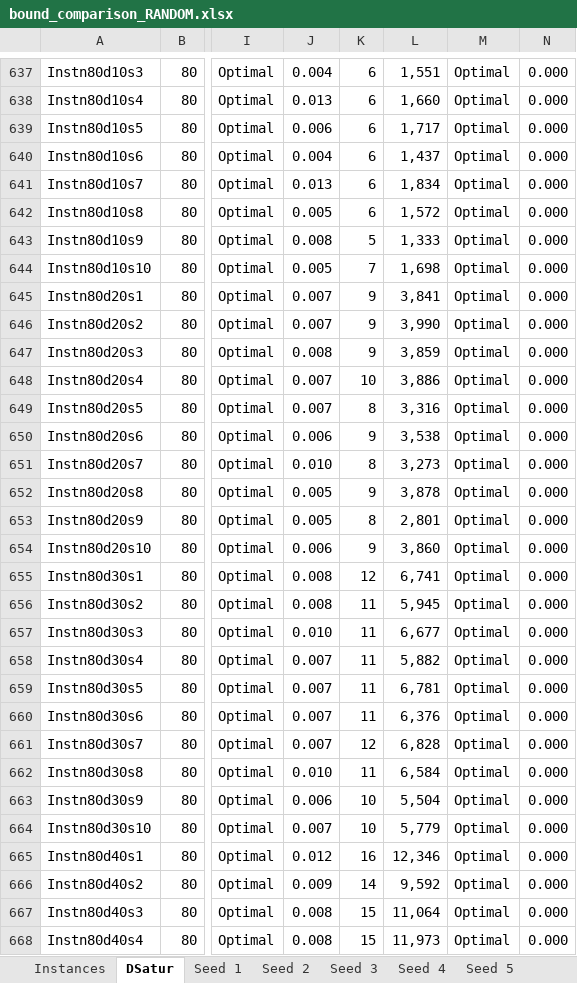
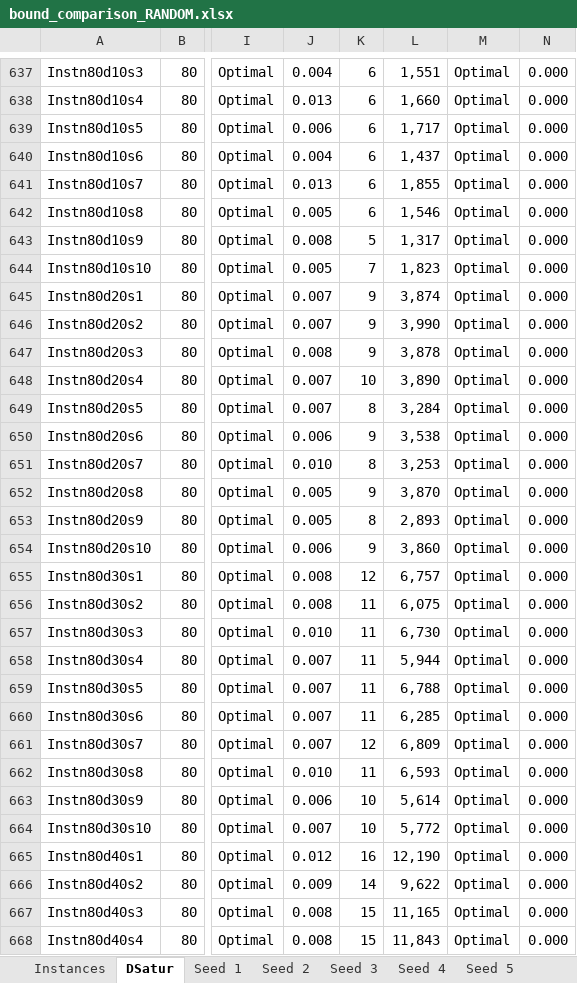
Before and after one commit to FabioCiccarelli/EWMCP_Bounds, an Excel workbook: data/results/bound_comparison_RANDOM.xlsx, sheet DSatur, drawn as a sheet; only a part is shown, gaps mark what is left out; values as stored, in another font and other column widths than the file's, no cell formats; charts and pictures not drawn; the diff covers the shown part only; the diff names each change by its address in the sheet, - before the commit and + after, or states it on an @@ line.

```diff
--- a/data/results/bound_comparison_RANDOM.xlsx (sheet DSatur)
+++ b/data/results/bound_comparison_RANDOM.xlsx (sheet DSatur)
-L641: 1,834
+L641: 1,855
-L642: 1,572
+L642: 1,546
-L643: 1,333
+L643: 1,317
-L644: 1,698
+L644: 1,823
-L645: 3,841
+L645: 3,874
-L647: 3,859
+L647: 3,878
-L648: 3,886
+L648: 3,890
-L649: 3,316
+L649: 3,284
-L651: 3,273
+L651: 3,253
-L652: 3,878
+L652: 3,870
-L653: 2,801
+L653: 2,893
-L655: 6,741
+L655: 6,757
-L656: 5,945
+L656: 6,075
-L657: 6,677
+L657: 6,730
-L658: 5,882
+L658: 5,944
-L659: 6,781
+L659: 6,788
-L660: 6,376
+L660: 6,285
-L661: 6,828
+L661: 6,809
-L662: 6,584
+L662: 6,593
-L663: 5,504
+L663: 5,614
-L664: 5,779
+L664: 5,772
-L665: 12,346
+L665: 12,190
-L666: 9,592
+L666: 9,622
-L667: 11,064
+L667: 11,165
-L668: 11,973
+L668: 11,843
```
Also changed, not shown: 784 edited cells elsewhere in this sheet, sheet Seed 1, sheet Seed 3, sheet Seed 4, sheet Seed 2, sheet Seed 5, sheet Instances, cell formats, charts or pictures, data/results/bound_comparison_DIMACS.xlsx, data/results/branching_study_DIMACS.xlsx, 3 other files.
